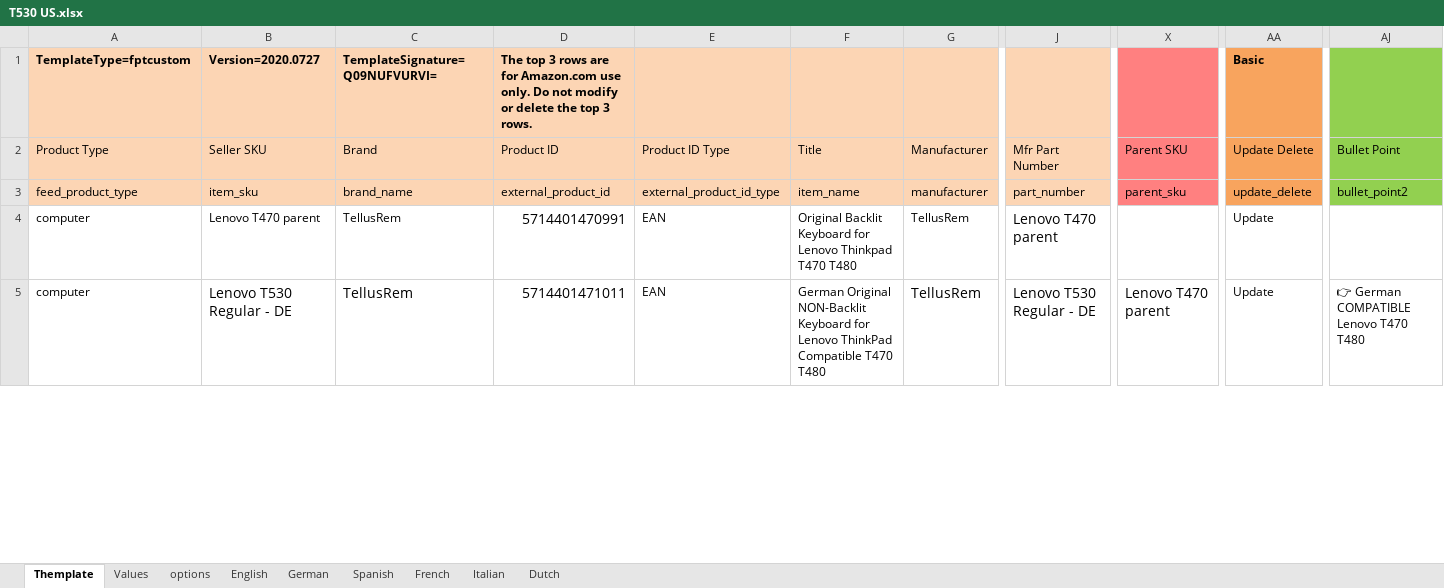
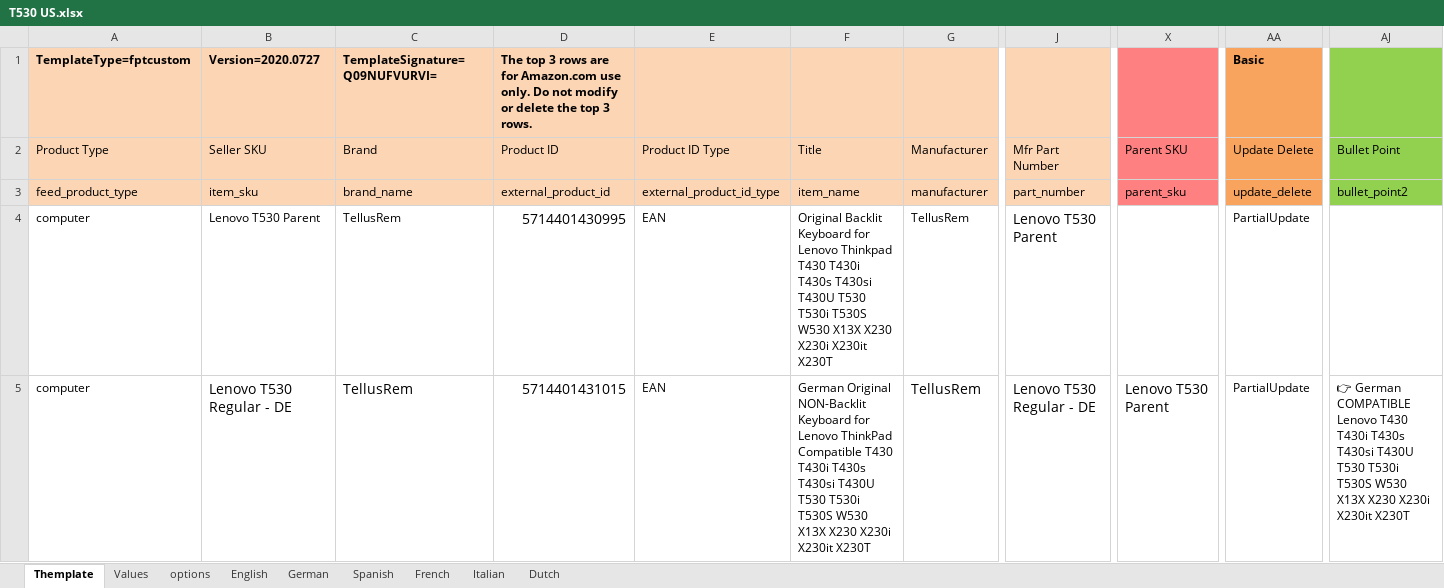
Before and after one commit to PatrickVibild/TellusAmazonPictures, an Excel workbook: flat-files/Lenovo/T530/T530 US.xlsx, sheet Themplate, drawn as a sheet; only a part is shown, gaps mark what is left out; values as stored, in another font and other column widths than the file's, no borders; conditional formats not drawn; the diff covers the shown part only; the diff names each change by its address in the sheet, - before the commit and + after, or states it on an @@ line.

```diff
--- a/flat-files/Lenovo/T530/T530 US.xlsx (sheet Themplate)
+++ b/flat-files/Lenovo/T530/T530 US.xlsx (sheet Themplate)
-B4: Lenovo T470 parent
+B4: Lenovo T530 Parent
-D4: 5714401470991
+D4: 5714401430995
-F4: …Lenovo Thinkpad T470 T480
+F4: …Lenovo Thinkpad T430 T430i T430s T430si T430U T530 T530i T530S W530 X13X X230 X230i X230it X230T
-J4: Lenovo T470 parent
+J4: Lenovo T530 Parent
-AA4:AA5: Update
+AA4:AA5: PartialUpdate
-D5: 5714401471011
+D5: 5714401431015
-F5: …ThinkPad Compatible T470 T480
+F5: …ThinkPad Compatible T430 T430i T430s T430si T430U T530 T530i T530S W530 X13X X230 X230i X230it X230T
-X5: Lenovo T470 parent
+X5: Lenovo T530 Parent
-AJ5: …COMPATIBLE Lenovo T470 T480
+AJ5: …COMPATIBLE Lenovo T430 T430i T430s T430si T430U T530 T530i T530S W530 X13X X230 X230i X230it X230T
```
Also changed, not shown: 278 edited cells and cell formats elsewhere in this sheet, sheet Values, formulas that keep their value, 2 other files.
